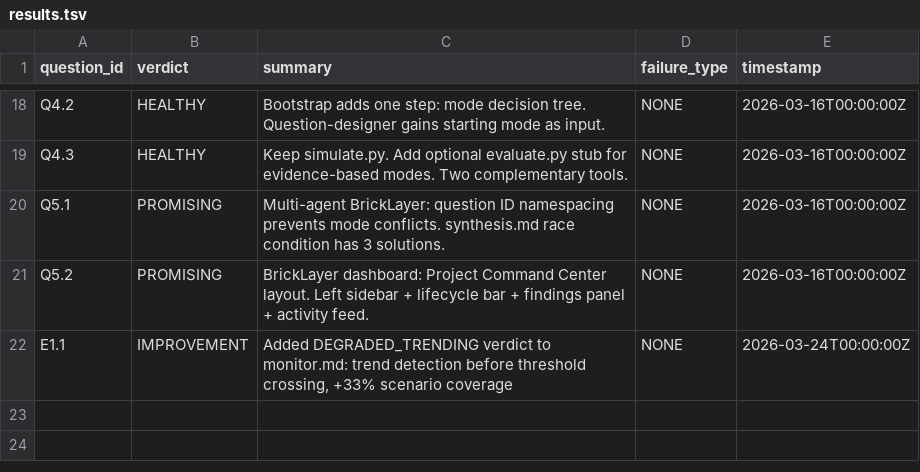
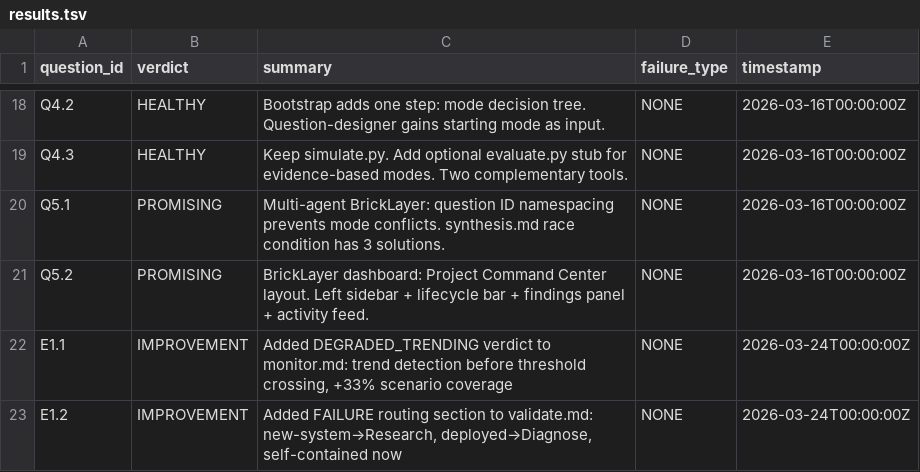
Before and after one commit to Nerfherder16/BrickLayer, a TSV file: bricklayer-v2/results.tsv, drawn as a sheet; only a part is shown, gaps mark what is left out; the diff names each change by its address in the sheet, - before the commit and + after, or states it on an @@ line.

```diff
--- a/bricklayer-v2/results.tsv
+++ b/bricklayer-v2/results.tsv
+row 23: E1.2 | IMPROVEMENT | Added FAILURE routing section to validate.md: new-system→Research, deployed→Diagnose, self-contained now | NONE | 2026-03-24T00:00:00Z
```
